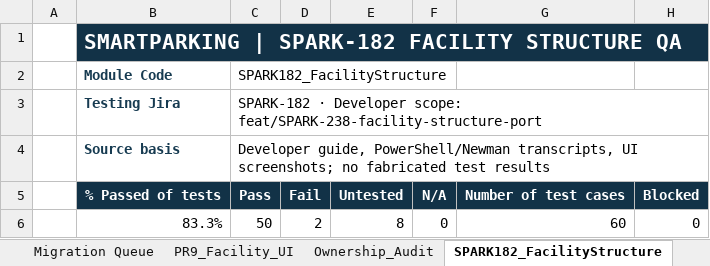
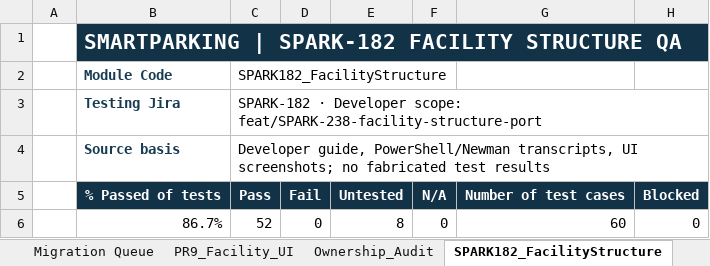
Before and after one commit to Quangthm/Mock-Project-Smart-Parking, an Excel workbook: docs/04-testing/test-cases/SmartParking_Facility_Master_TestCases.xlsx, sheet SPARK182_FacilityStructure, drawn as a sheet; only a part is shown; values as stored, in another font and other column widths than the file's, no borders; conditional formats not drawn; the diff covers the shown part only; the diff names each change by its address in the sheet, - before the commit and + after, or states it on an @@ line.

Commit message:
SPARK-182 test(facility): add bug retest and full-screen QA evidence

```diff
--- a/docs/04-testing/test-cases/SmartParking_Facility_Master_TestCases.xlsx (sheet SPARK182_FacilityStructure)
+++ b/docs/04-testing/test-cases/SmartParking_Facility_Master_TestCases.xlsx (sheet SPARK182_FacilityStructure)
-B6: 83.3%
+B6: 86.7%
-C6: 50
+C6: 52
-D6: 2
+D6: 0
```
Also changed, not shown: 15 edited cells elsewhere in this sheet, sheet Evidence_Index_SPARK182, sheet Retest_20261109, sheet Jira_Acceptance_SPARK182, sheet Test Report, 1 other file.
